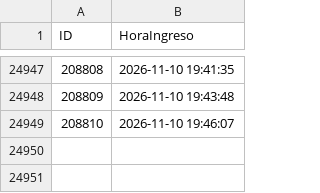
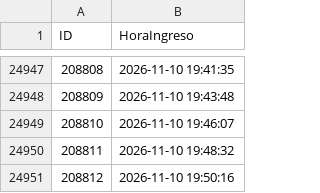
Before and after one commit to logisticaguapa-arch/inventario-fruta, a CSV file: horaingreso.csv, drawn as a sheet; only a part is shown, gaps mark what is left out; the diff names each change by its address in the sheet, - before the commit and + after, or states it on an @@ line.

```diff
--- a/horaingreso.csv
+++ b/horaingreso.csv
+row 24950: 208811 | 2026-11-10 19:48:32
+row 24951: 208812 | 2026-11-10 19:50:16
```
Also changed, not shown: inventario.csv, procesado.csv, 2 other files.
